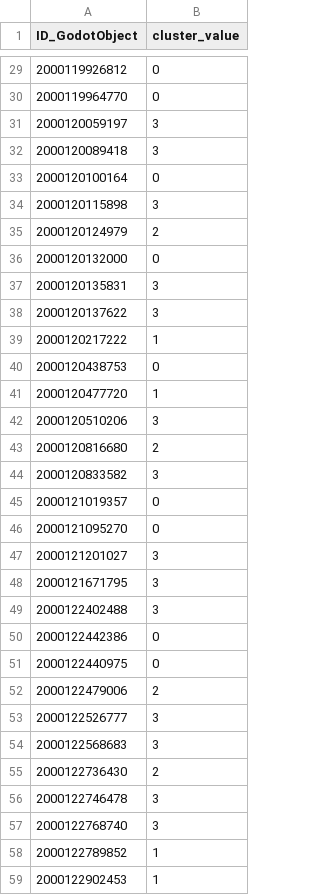
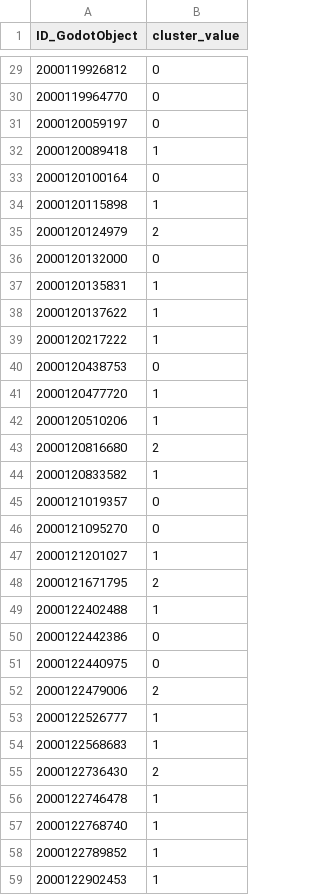
Before and after one commit to lukasthekid/corona-mask-requirement-nlp-analysis, a CSV file: data/feature/knn_clustering.csv, drawn as a sheet; only a part is shown, gaps mark what is left out; the diff covers the shown part only.

```diff
--- a/data/feature/knn_clustering.csv
+++ b/data/feature/knn_clustering.csv
@@ -30,10 +30,10 @@ ID_GodotObject,cluster_value
 2000119964770,0
-2000120059197,3
-2000120089418,3
+2000120059197,0
+2000120089418,1
 2000120100164,0
-2000120115898,3
+2000120115898,1
 2000120124979,2
 2000120132000,0
-2000120135831,3
-2000120137622,3
+2000120135831,1
+2000120137622,1
 2000120217222,1
@@ -41,10 +41,10 @@ ID_GodotObject,cluster_value
 2000120477720,1
-2000120510206,3
+2000120510206,1
 2000120816680,2
-2000120833582,3
+2000120833582,1
 2000121019357,0
 2000121095270,0
-2000121201027,3
-2000121671795,3
-2000122402488,3
+2000121201027,1
+2000121671795,2
+2000122402488,1
 2000122442386,0
@@ -52,7 +52,7 @@ ID_GodotObject,cluster_value
 2000122479006,2
-2000122526777,3
-2000122568683,3
+2000122526777,1
+2000122568683,1
 2000122736430,2
-2000122746478,3
-2000122768740,3
+2000122746478,1
+2000122768740,1
 2000122789852,1
```
Also changed, not shown: 20 edited cells elsewhere in this file, data/feature/clusters/0_cluster.csv, data/feature/clusters/2_cluster.csv, 16 other files.
